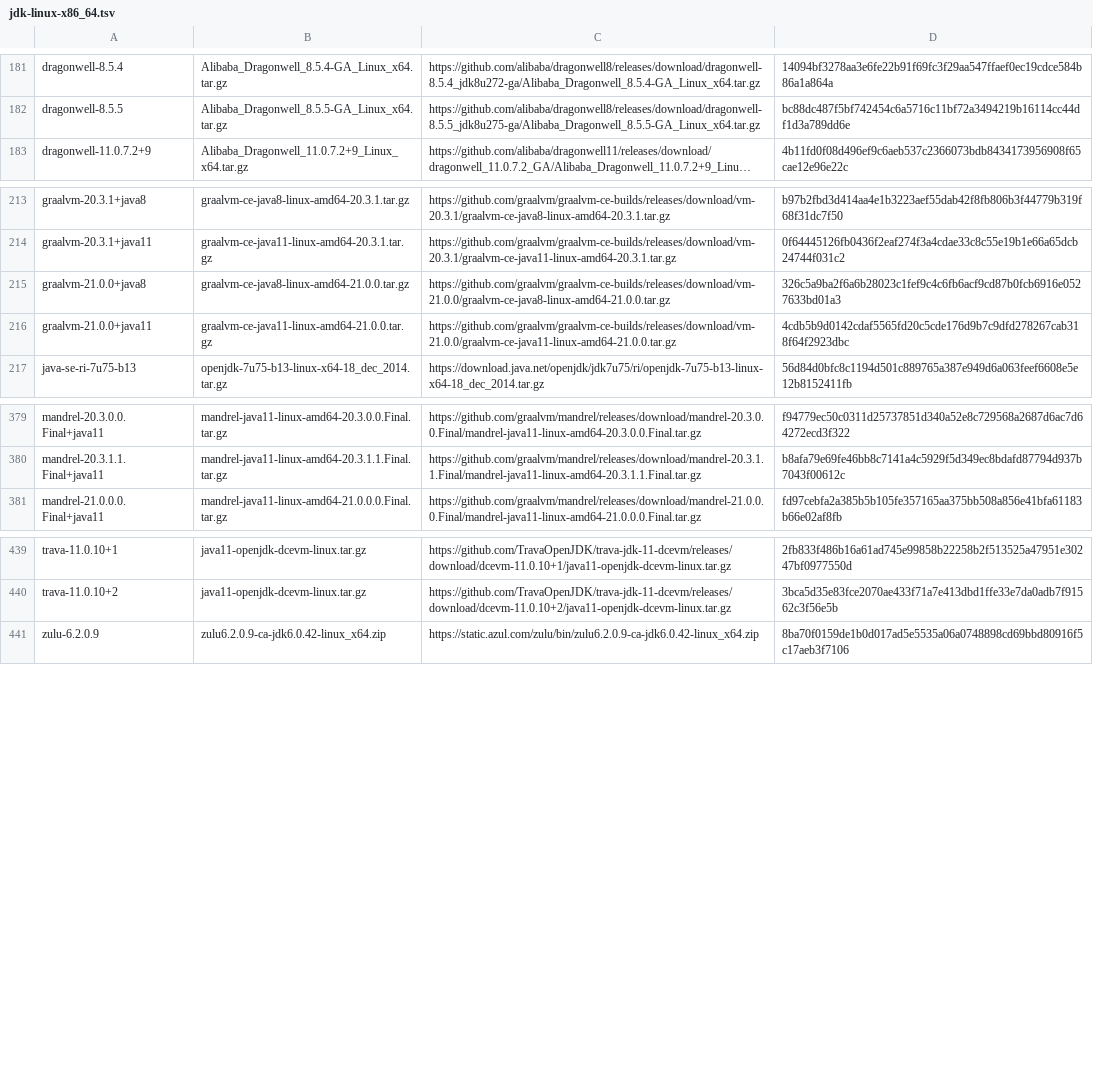
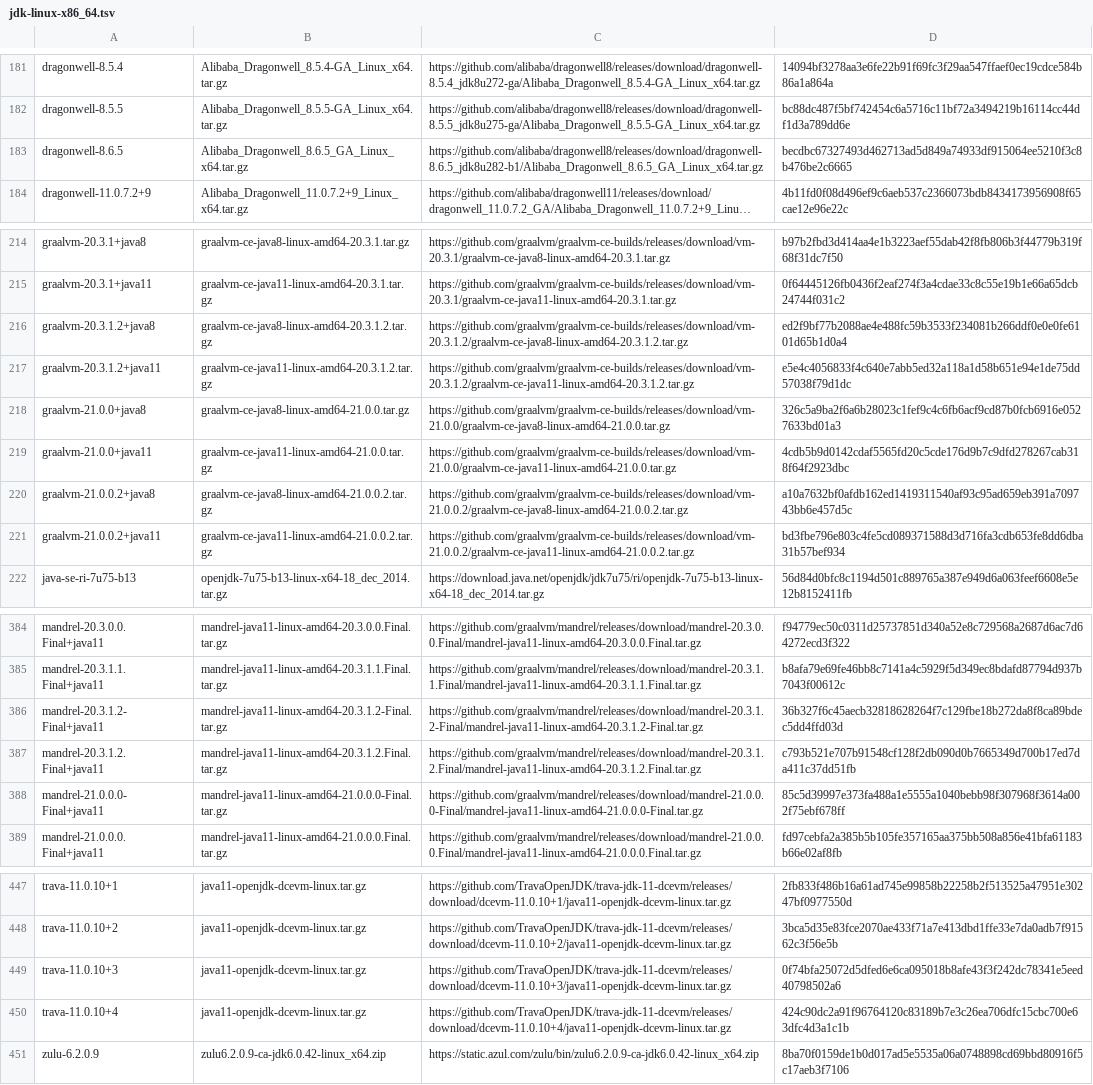
Before and after one commit to halcyon/asdf-java, a TSV file: data/jdk-linux-x86_64.tsv, drawn as a sheet; only a part is shown, gaps mark what is left out; long unchanged cells end in …; the diff names each change by its address in the sheet, - before the commit and + after, or states it on an @@ line.

```diff
--- a/data/jdk-linux-x86_64.tsv
+++ b/data/jdk-linux-x86_64.tsv
+row 183: dragonwell-8.6.5 | Alibaba_Dragonwell_8.6.5_GA_Linux_x64.tar.gz | https://github.com/alibaba/dragonwell8/releases/download/dragonwell-8.6.5_jdk8u282-b1/Alibaba_Dragonwell_8.6.5_GA_Linux_x64.tar.gz | becdbc67327493d462713ad5d849a74933df915064ee5210f3c8b476be2c6665
+row 216: graalvm-20.3.1.2+java8 | graalvm-ce-java8-linux-amd64-20.3.1.2.tar.gz | https://github.com/graalvm/graalvm-ce-builds/releases/download/vm-20.3.1.2/graalvm-ce-java8-linux-amd64-20.3.1.2.tar.gz | ed2f9bf77b2088ae4e488fc59b3533f234081b266ddf0e0e0fe6101d65b1d0a4
+row 217: graalvm-20.3.1.2+java11 | graalvm-ce-java11-linux-amd64-20.3.1.2.tar.gz | https://github.com/graalvm/graalvm-ce-builds/releases/download/vm-20.3.1.2/graalvm-ce-java11-linux-amd64-20.3.1.2.tar.gz | e5e4c4056833f4c640e7abb5ed32a118a1d58b651e94e1de75dd57038f79d1dc
+row 220: graalvm-21.0.0.2+java8 | graalvm-ce-java8-linux-amd64-21.0.0.2.tar.gz | https://github.com/graalvm/graalvm-ce-builds/releases/download/vm-21.0.0.2/graalvm-ce-java8-linux-amd64-21.0.0.2.tar.gz | a10a7632bf0afdb162ed1419311540af93c95ad659eb391a709743bb6e457d5c
+row 221: graalvm-21.0.0.2+java11 | graalvm-ce-java11-linux-amd64-21.0.0.2.tar.gz | https://github.com/graalvm/graalvm-ce-builds/releases/download/vm-21.0.0.2/graalvm-ce-java11-linux-amd64-21.0.0.2.tar.gz | bd3fbe796e803c4fe5cd089371588d3d716fa3cdb653fe8dd6dba31b57bef934
+row 386: mandrel-20.3.1.2-Final+java11 | mandrel-java11-linux-amd64-20.3.1.2-Final.tar.gz | https://github.com/graalvm/mandrel/releases/download/mandrel-20.3.1.2-Final/mandrel-java11-linux-amd64-20.3.1.2-Final.tar.gz | 36b327f6c45aecb32818628264f7c129fbe18b272da8f8ca89bdec5dd4ffd03d
+row 387: mandrel-20.3.1.2.Final+java11 | mandrel-java11-linux-amd64-20.3.1.2.Final.tar.gz | https://github.com/graalvm/mandrel/releases/download/mandrel-20.3.1.2.Final/mandrel-java11-linux-amd64-20.3.1.2.Final.tar.gz | c793b521e707b91548cf128f2db090d0b7665349d700b17ed7da411c37dd51fb
+row 388: mandrel-21.0.0.0-Final+java11 | mandrel-java11-linux-amd64-21.0.0.0-Final.tar.gz | https://github.com/graalvm/mandrel/releases/download/mandrel-21.0.0.0-Final/mandrel-java11-linux-amd64-21.0.0.0-Final.tar.gz | 85c5d39997e373fa488a1e5555a1040bebb98f307968f3614a002f75ebf678ff
+row 449: trava-11.0.10+3 | java11-openjdk-dcevm-linux.tar.gz | https://github.com/TravaOpenJDK/trava-jdk-11-dcevm/releases/download/dcevm-11.0.10+3/java11-openjdk-dcevm-linux.tar.gz | 0f74bfa25072d5dfed6e6ca095018b8afe43f3f242dc78341e5eed40798502a6
+row 450: trava-11.0.10+4 | java11-openjdk-dcevm-linux.tar.gz | https://github.com/TravaOpenJDK/trava-jdk-11-dcevm/releases/download/dcevm-11.0.10+4/java11-openjdk-dcevm-linux.tar.gz | 424c90dc2a91f96764120c83189b7e3c26ea706dfc15cbc700e63dfc4d3a1c1b
```
Also changed, not shown: data/jdk-linux-arm32-vfp-hflt.tsv, data/jdk-macosx-aarch64.tsv, 2 other files.
